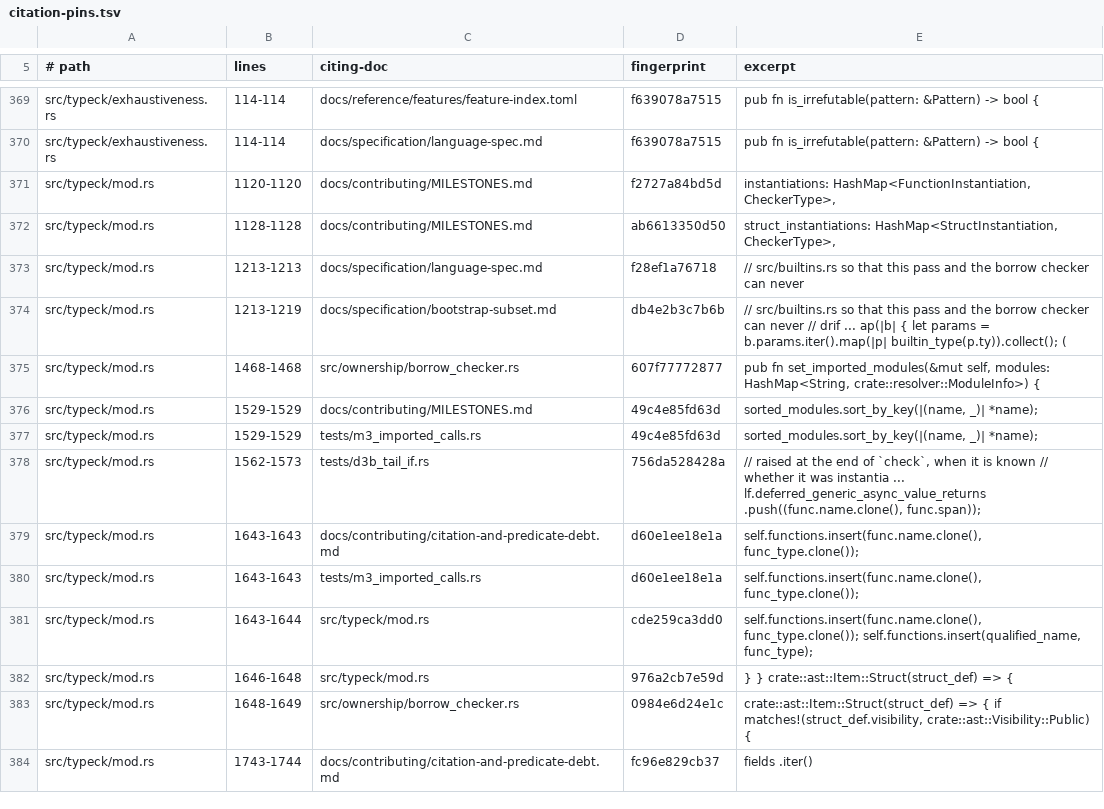
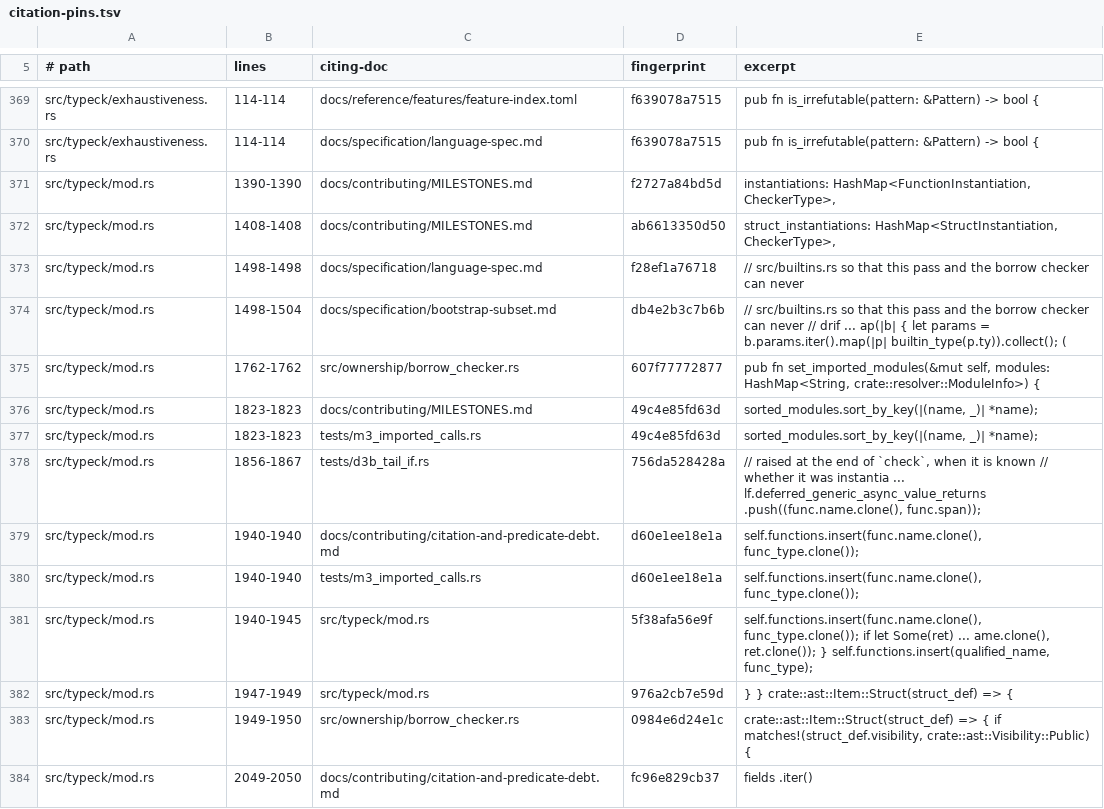
Before and after one commit to labforadvancedstudy/palladium-a, a TSV file: docs/citation-pins.tsv, drawn as a sheet; only a part is shown, gaps mark what is left out; the diff covers the shown part only.

```diff
--- a/docs/citation-pins.tsv
+++ b/docs/citation-pins.tsv
@@ -370,15 +370,15 @@ src/typeck/exhaustiveness.rs	114-114	docs/reference/features/feature-index.toml
 src/typeck/exhaustiveness.rs	114-114	docs/specification/language-spec.md	f639078a7515	pub fn is_irrefutable(pattern: &Pattern) -> bool {
-src/typeck/mod.rs	1120-1120	docs/contributing/MILESTONES.md	f2727a84bd5d	instantiations: HashMap<FunctionInstantiation, CheckerType>,
-src/typeck/mod.rs	1128-1128	docs/contributing/MILESTONES.md	ab6613350d50	struct_instantiations: HashMap<StructInstantiation, CheckerType>,
-src/typeck/mod.rs	1213-1213	docs/specification/language-spec.md	f28ef1a76718	// src/builtins.rs so that this pass and the borrow checker can never
-src/typeck/mod.rs	1213-1219	docs/specification/bootstrap-subset.md	db4e2b3c7b6b	// src/builtins.rs so that this pass and the borrow checker can never // drif ... ap(|b| { let params = b.params.iter().map(|p| builtin_type(p.ty)).collect(); (
-src/typeck/mod.rs	1468-1468	src/ownership/borrow_checker.rs	607f77772877	pub fn set_imported_modules(&mut self, modules: HashMap<String, crate::resolver::ModuleInfo>) {
-src/typeck/mod.rs	1529-1529	docs/contributing/MILESTONES.md	49c4e85fd63d	sorted_modules.sort_by_key(|(name, _)| *name);
-src/typeck/mod.rs	1529-1529	tests/m3_imported_calls.rs	49c4e85fd63d	sorted_modules.sort_by_key(|(name, _)| *name);
-src/typeck/mod.rs	1562-1573	tests/d3b_tail_if.rs	756da528428a	// raised at the end of `check`, when it is known // whether it was instantia ... lf.deferred_generic_async_value_returns .push((func.name.clone(), func.span));
-src/typeck/mod.rs	1643-1643	docs/contributing/citation-and-predicate-debt.md	d60e1ee18e1a	self.functions.insert(func.name.clone(), func_type.clone());
-src/typeck/mod.rs	1643-1643	tests/m3_imported_calls.rs	d60e1ee18e1a	self.functions.insert(func.name.clone(), func_type.clone());
-src/typeck/mod.rs	1643-1644	src/typeck/mod.rs	cde259ca3dd0	self.functions.insert(func.name.clone(), func_type.clone()); self.functions.insert(qualified_name, func_type);
-src/typeck/mod.rs	1646-1648	src/typeck/mod.rs	976a2cb7e59d	} } crate::ast::Item::Struct(struct_def) => {
-src/typeck/mod.rs	1648-1649	src/ownership/borrow_checker.rs	0984e6d24e1c	crate::ast::Item::Struct(struct_def) => { if matches!(struct_def.visibility, crate::ast::Visibility::Public) {
-src/typeck/mod.rs	1743-1744	docs/contributing/citation-and-predicate-debt.md	fc96e829cb37	fields .iter()
+src/typeck/mod.rs	1390-1390	docs/contributing/MILESTONES.md	f2727a84bd5d	instantiations: HashMap<FunctionInstantiation, CheckerType>,
+src/typeck/mod.rs	1408-1408	docs/contributing/MILESTONES.md	ab6613350d50	struct_instantiations: HashMap<StructInstantiation, CheckerType>,
+src/typeck/mod.rs	1498-1498	docs/specification/language-spec.md	f28ef1a76718	// src/builtins.rs so that this pass and the borrow checker can never
+src/typeck/mod.rs	1498-1504	docs/specification/bootstrap-subset.md	db4e2b3c7b6b	// src/builtins.rs so that this pass and the borrow checker can never // drif ... ap(|b| { let params = b.params.iter().map(|p| builtin_type(p.ty)).collect(); (
+src/typeck/mod.rs	1762-1762	src/ownership/borrow_checker.rs	607f77772877	pub fn set_imported_modules(&mut self, modules: HashMap<String, crate::resolver::ModuleInfo>) {
+src/typeck/mod.rs	1823-1823	docs/contributing/MILESTONES.md	49c4e85fd63d	sorted_modules.sort_by_key(|(name, _)| *name);
+src/typeck/mod.rs	1823-1823	tests/m3_imported_calls.rs	49c4e85fd63d	sorted_modules.sort_by_key(|(name, _)| *name);
+src/typeck/mod.rs	1856-1867	tests/d3b_tail_if.rs	756da528428a	// raised at the end of `check`, when it is known // whether it was instantia ... lf.deferred_generic_async_value_returns .push((func.name.clone(), func.span));
+src/typeck/mod.rs	1940-1940	docs/contributing/citation-and-predicate-debt.md	d60e1ee18e1a	self.functions.insert(func.name.clone(), func_type.clone());
+src/typeck/mod.rs	1940-1940	tests/m3_imported_calls.rs	d60e1ee18e1a	self.functions.insert(func.name.clone(), func_type.clone());
+src/typeck/mod.rs	1940-1945	src/typeck/mod.rs	5f38afa56e9f	self.functions.insert(func.name.clone(), func_type.clone()); if let Some(ret) ... ame.clone(), ret.clone()); } self.functions.insert(qualified_name, func_type);
+src/typeck/mod.rs	1947-1949	src/typeck/mod.rs	976a2cb7e59d	} } crate::ast::Item::Struct(struct_def) => {
+src/typeck/mod.rs	1949-1950	src/ownership/borrow_checker.rs	0984e6d24e1c	crate::ast::Item::Struct(struct_def) => { if matches!(struct_def.visibility, crate::ast::Visibility::Public) {
+src/typeck/mod.rs	2049-2050	docs/contributing/citation-and-predicate-debt.md	fc96e829cb37	fields .iter()
```
Also changed, not shown: 1 added row, 1 removed row and 45 edited cells elsewhere in this file, docs/contributing/diagnostic-codes.tsv, docs/contributing/diagnostic-pin-map.tsv, 23 other files.
